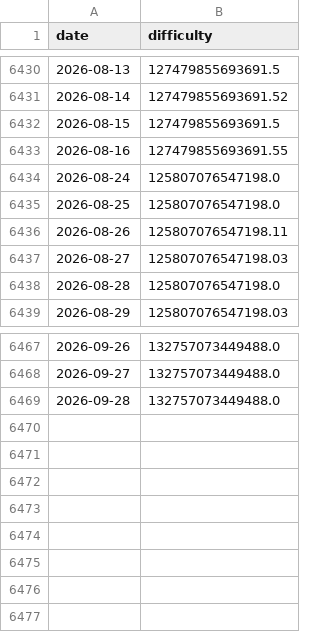
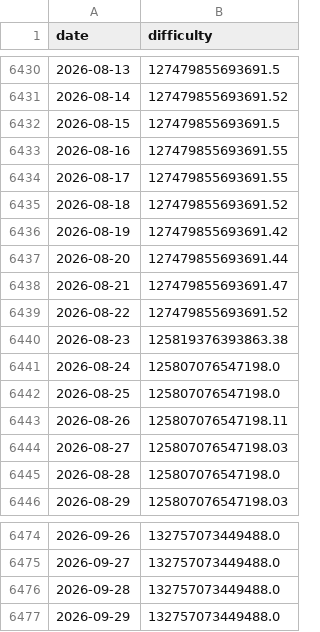
Before and after one commit to manavmax/Bitcoin-Alpha-System, a CSV file: model_4_onchain_fundamentals/raw/blockchain_com/difficulty.csv, drawn as a sheet; only a part is shown, gaps mark what is left out.

```diff
--- a/model_4_onchain_fundamentals/raw/blockchain_com/difficulty.csv
+++ b/model_4_onchain_fundamentals/raw/blockchain_com/difficulty.csv
@@ -6433,2 +6433,9 @@ date,difficulty
 2026-08-16,127479855693691.55
+2026-08-17,127479855693691.55
+2026-08-18,127479855693691.52
+2026-08-19,127479855693691.42
+2026-08-20,127479855693691.44
+2026-08-21,127479855693691.47
+2026-08-22,127479855693691.52
+2026-08-23,125819376393863.38
 2026-08-24,125807076547198.0
@@ -6469 +6476,2 @@ date,difficulty
 2026-09-28,132757073449488.0
+2026-09-29,132757073449488.0
```
Also changed, not shown: model_2_volatility_risk/results/model2_final_volatility.csv, model_2_volatility_risk/results/volatility_lstm_preds.csv, 41 other files.
